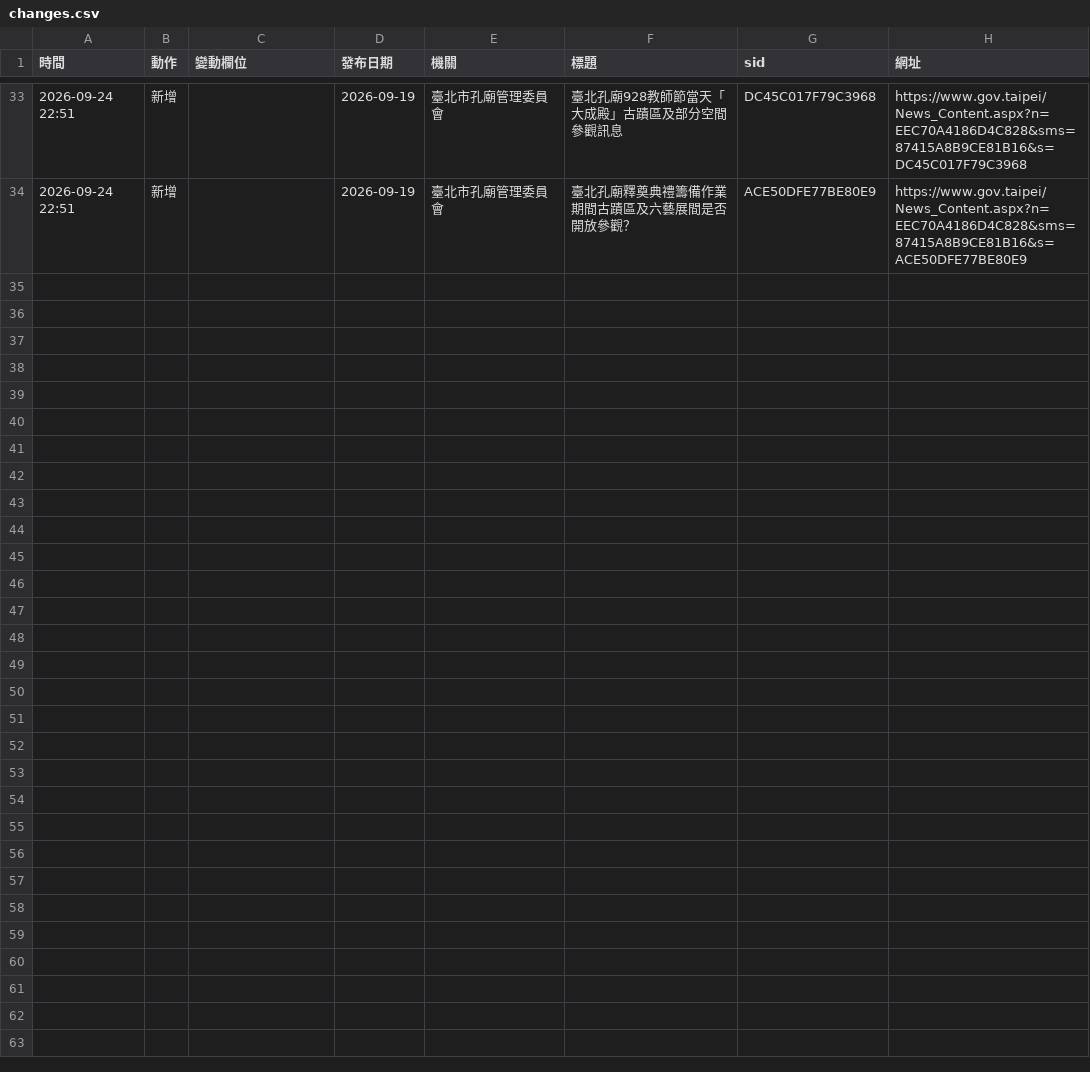
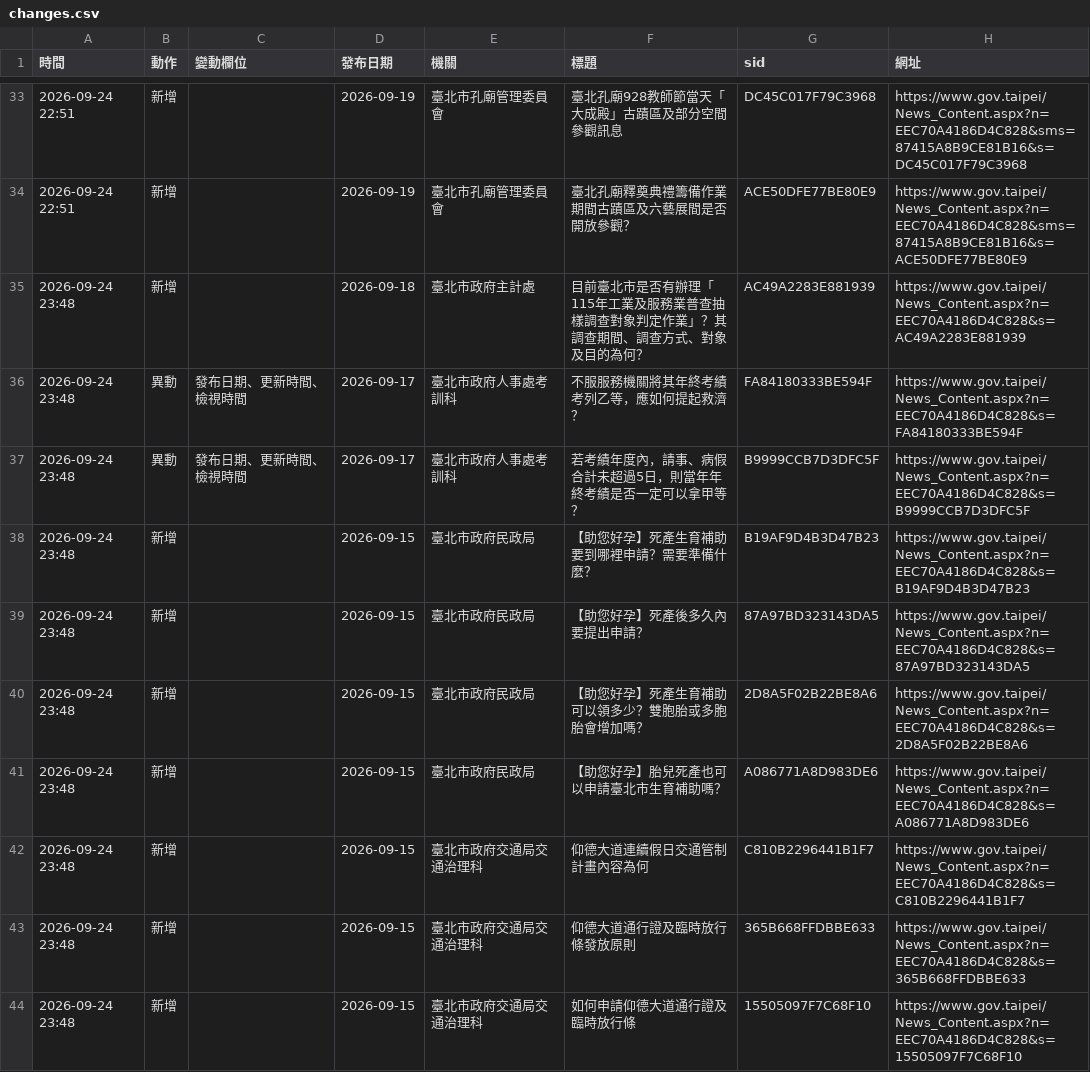
Before and after one commit to andy939/faq-crawler, a CSV file: docs/changes.csv, drawn as a sheet; only a part is shown, gaps mark what is left out; the diff covers the shown part only.

```diff
--- a/docs/changes.csv
+++ b/docs/changes.csv
@@ -34 +34,11 @@
 2026-09-24 22:51,新增,,2026-09-19,臺北市孔廟管理委員會,臺北孔廟釋奠典禮籌備作業期間古蹟區及六藝展間是否開放參觀？,ACE50DFE77BE80E9,https://www.gov.taipei/News_Content.aspx?n=EEC70A4186D4C828&sms=87415A8B9CE81B16&s=ACE50DFE77BE80E9
+2026-09-24 23:48,新增,,2026-09-18,臺北市政府主計處,目前臺北市是否有辦理「115年工業及服務業普查抽樣調查對象判定作業」？其調查期間、調查方式、對象及目的為何？,AC49A2283E881939,https://www.gov.taipei/News_Content.aspx?n=EEC70A4186D4C828&s=AC49A2283E881939
+2026-09-24 23:48,異動,發布日期、更新時間、檢視時間,2026-09-17,臺北市政府人事處考訓科,不服服務機關將其年終考績考列乙等，應如何提起救濟？,FA84180333BE594F,https://www.gov.taipei/News_Content.aspx?n=EEC70A4186D4C828&s=FA84180333BE594F
+2026-09-24 23:48,異動,發布日期、更新時間、檢視時間,2026-09-17,臺北市政府人事處考訓科,若考績年度內，請事、病假合計未超過5日，則當年年終考績是否一定可以拿甲等？,B9999CCB7D3DFC5F,https://www.gov.taipei/News_Content.aspx?n=EEC70A4186D4C828&s=B9999CCB7D3DFC5F
+2026-09-24 23:48,新增,,2026-09-15,臺北市政府民政局,【助您好孕】死產生育補助要到哪裡申請？需要準備什麼？,B19AF9D4B3D47B23,https://www.gov.taipei/News_Content.aspx?n=EEC70A4186D4C828&s=B19AF9D4B3D47B23
+2026-09-24 23:48,新增,,2026-09-15,臺北市政府民政局,【助您好孕】死產後多久內要提出申請？,87A97BD323143DA5,https://www.gov.taipei/News_Content.aspx?n=EEC70A4186D4C828&s=87A97BD323143DA5
+2026-09-24 23:48,新增,,2026-09-15,臺北市政府民政局,【助您好孕】死產生育補助可以領多少？雙胞胎或多胞胎會增加嗎？,2D8A5F02B22BE8A6,https://www.gov.taipei/News_Content.aspx?n=EEC70A4186D4C828&s=2D8A5F02B22BE8A6
+2026-09-24 23:48,新增,,2026-09-15,臺北市政府民政局,【助您好孕】胎兒死產也可以申請臺北市生育補助嗎？,A086771A8D983DE6,https://www.gov.taipei/News_Content.aspx?n=EEC70A4186D4C828&s=A086771A8D983DE6
+2026-09-24 23:48,新增,,2026-09-15,臺北市政府交通局交通治理科,仰德大道連續假日交通管制計畫內容為何,C810B2296441B1F7,https://www.gov.taipei/News_Content.aspx?n=EEC70A4186D4C828&s=C810B2296441B1F7
+2026-09-24 23:48,新增,,2026-09-15,臺北市政府交通局交通治理科,仰德大道通行證及臨時放行條發放原則,365B668FFDBBE633,https://www.gov.taipei/News_Content.aspx?n=EEC70A4186D4C828&s=365B668FFDBBE633
+2026-09-24 23:48,新增,,2026-09-15,臺北市政府交通局交通治理科,如何申請仰德大道通行證及臨時放行條,15505097F7C68F10,https://www.gov.taipei/News_Content.aspx?n=EEC70A4186D4C828&s=15505097F7C68F10
```
Also changed, not shown: 9 added rows elsewhere in this file, docs/runs.csv, 6 other files.
